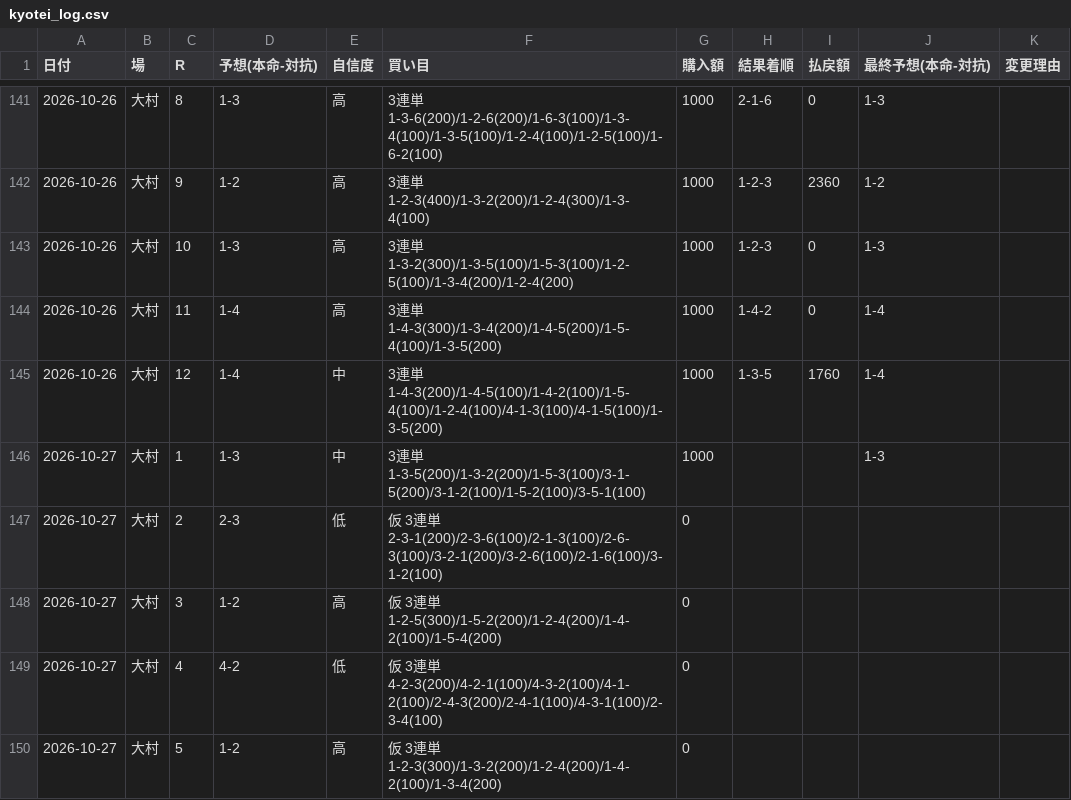
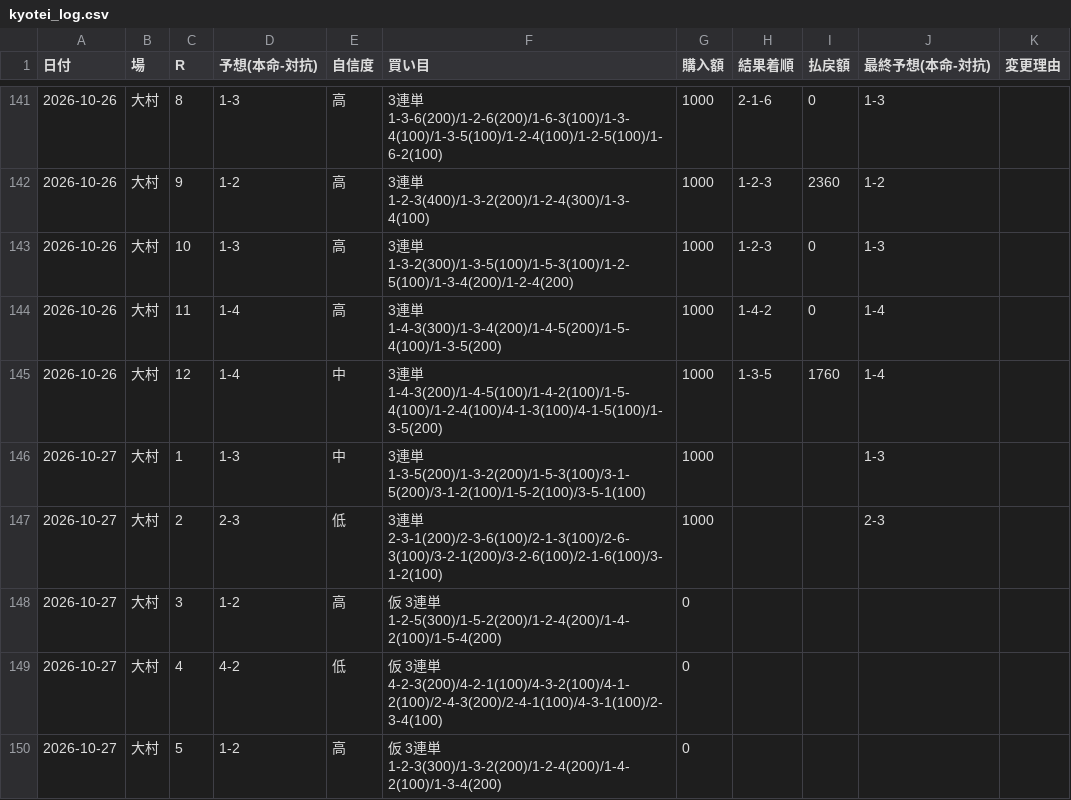
Before and after one commit to KANOENDO/kyotei-yosou, a CSV file: kyotei_log.csv, drawn as a sheet; only a part is shown, gaps mark what is left out.

```diff
--- a/kyotei_log.csv
+++ b/kyotei_log.csv
@@ -146,3 +146,3 @@
 2026-10-27,大村,1,1-3,中,3連単 1-3-5(200)/1-3-2(200)/1-5-3(100)/3-1-5(200)/3-1-2(100)/1-5-2(100)/3-5-1(100),1000,,,1-3,
-2026-10-27,大村,2,2-3,低,仮 3連単 2-3-1(200)/2-3-6(100)/2-1-3(100)/2-6-3(100)/3-2-1(200)/3-2-6(100)/2-1-6(100)/3-1-2(100),0,,,,
+2026-10-27,大村,2,2-3,低,3連単 2-3-1(200)/2-3-6(100)/2-1-3(100)/2-6-3(100)/3-2-1(200)/3-2-6(100)/2-1-6(100)/3-1-2(100),1000,,,2-3,
 2026-10-27,大村,3,1-2,高,仮 3連単 1-2-5(300)/1-5-2(200)/1-2-4(200)/1-4-2(100)/1-5-4(200),0,,,,
```
Also changed, not shown: 1 other file.
